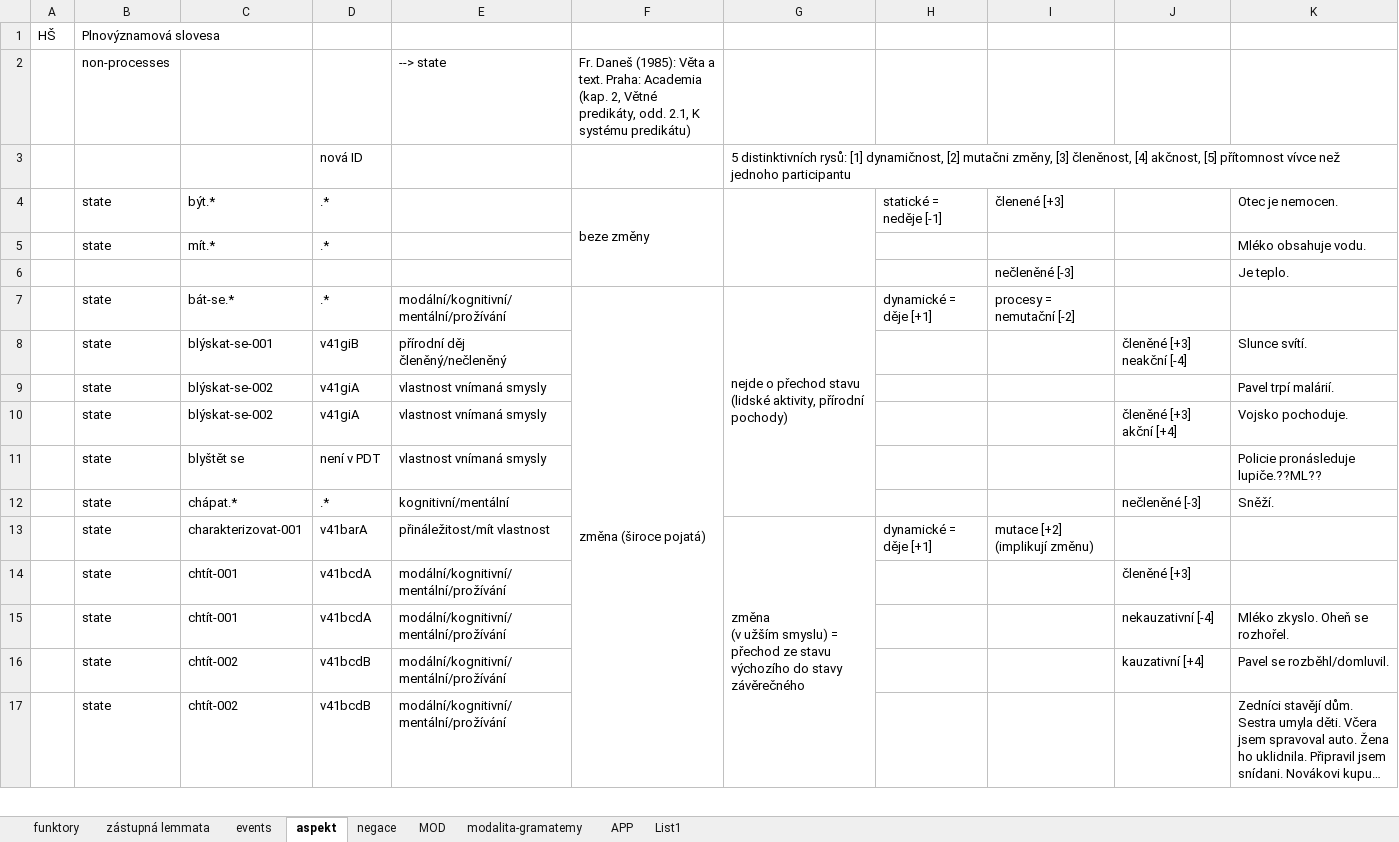
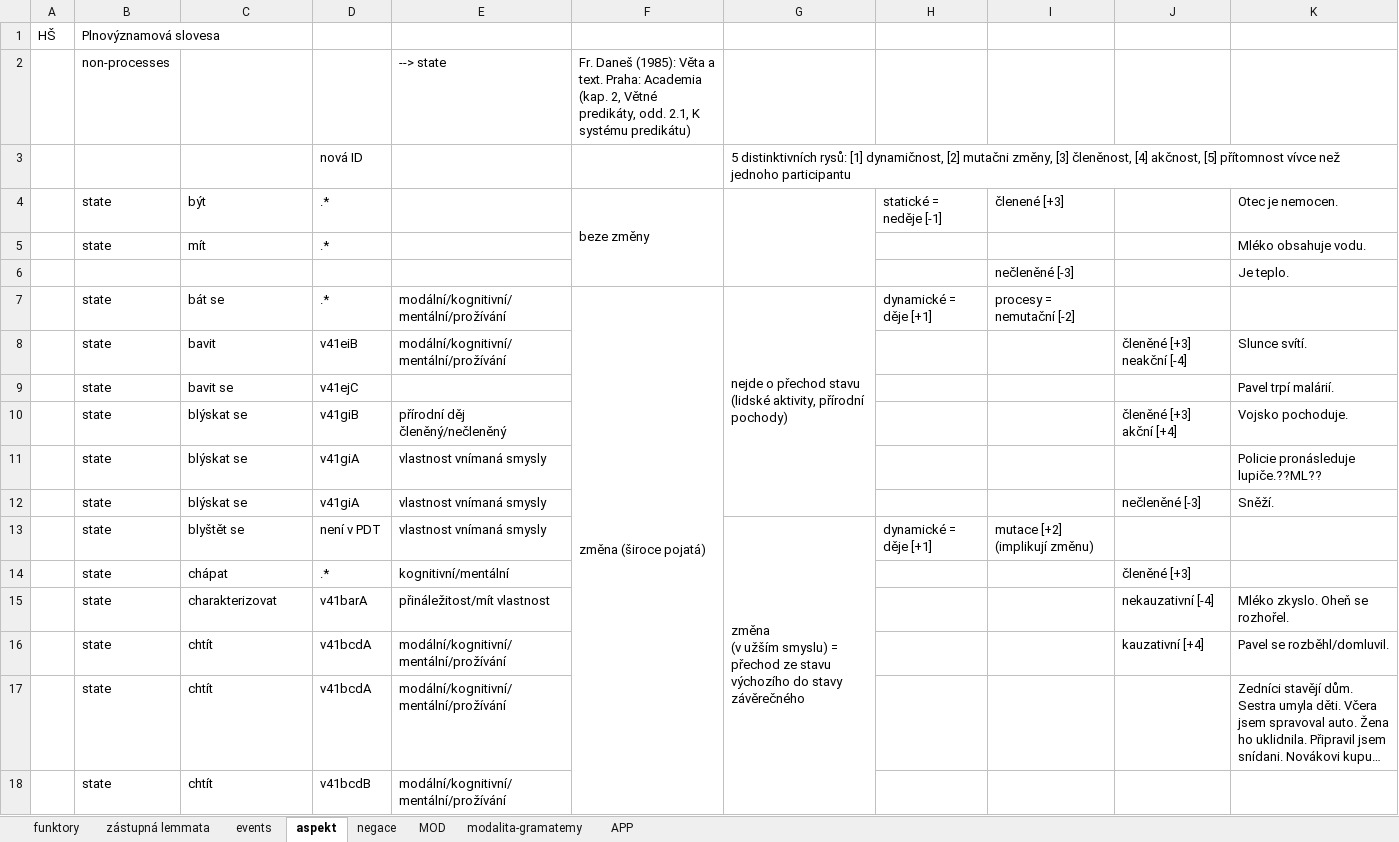
Before and after one commit to ufal/UMR, an Excel workbook: tecto2umr/pdt-c-functors-to-args.xlsx, sheet aspekt, drawn as a sheet; only a part is shown; long unchanged cells end in …; values as stored, in another font and other column widths than the file's, no cell formats; removed rows and columns are numbered as before the commit, all else as after; ↵ is a line break in a cell; the diff covers the shown part only; the diff names each change by its address in the sheet, - before the commit and + after, or states it on an @@ line.

Commit message:
aspect (state verbs, part)

```diff
--- a/tecto2umr/pdt-c-functors-to-args.xlsx (sheet aspekt)
+++ b/tecto2umr/pdt-c-functors-to-args.xlsx (sheet aspekt)
-sheet tab: List1
-C4: být.*
+C4: být
-C5: mít.*
+C5: mít
-C7: bát-se.*
+C7: bát se
-F7:F19 merged
+F7:F19 merged
-G7:G12 merged
+G7:G12 merged
+row 8:  | state | bavit | v41eiB | modální/kognitivní/mentální/prožívání |  |  |  |  | členěné [+3] neakční [-4] | Slunce svítí.
+row 9:  | state | bavit se | v41ejC |  |  |  |  |  |  | Pavel trpí malárií.
-C10: blýskat-se-001
+C10: blýskat se
-J10: členěné [+3] neakční [-4]
+J10: členěné [+3] akční [+4]
-K10: Slunce svítí.
+K10: Vojsko pochoduje.
-C11:C12: blýskat-se-002
+C11:C12: blýskat se
-K11: Pavel trpí malárií.
+K11: Policie pronásleduje lupiče.??ML??
-J12: členěné [+3] akční [+4]
+J12: nečleněné [-3]
-K12: Vojsko pochoduje.
+K12: Sněží.
-G13: (empty)
+G13: změna ↵ (v užším smyslu) = přechod ze stavu výchozího do stavy závěrečného
+G13:G19 merged
-H13: (empty)
+H13: dynamické = děje [+1]
-I13: (empty)
+I13: mutace [+2] (implikují změnu)
-K13: Policie pronásleduje lupiče.??ML??
+K13: (empty)
-C14: chápat.*
+C14: chápat
-J14: nečleněné [-3]
+J14: členěné [+3]
-K14: Sněží.
+K14: (empty)
-row 13:  | state | charakterizovat-001 | v41barA | přináležitost/mít vlastnost |  | změna ↵ (v užším smyslu) = přechod ze stavu výchozího do stavy závěrečného | dynamické = děje [+1] | mutace [+2] (implikují změnu)
-row 14:  | state | chtít-001 | v41bcdA | modální/kognitivní/mentální/prožívání |  |  |  |  | členěné [+3]
-C15: chtít-001
+C15: charakterizovat
-D15: v41bcdA
+D15: v41barA
-E15: modální/kognitivní/mentální/prožívání
+E15: přináležitost/mít vlastnost
-C16:C17: chtít-002
+C16:C17: chtít
-D16:D17: v41bcdB
+D16:D17: v41bcdA
+row 18:  | state | chtít | v41bcdB | modální/kognitivní/mentální/prožívání
```
Also changed, not shown: 159 added rows, 81 removed rows and 142 edited cells elsewhere in this sheet, sheet funktory, sheet negace, cell formats, tecto2umr/PDT-mozne-chyby.xlsx.
